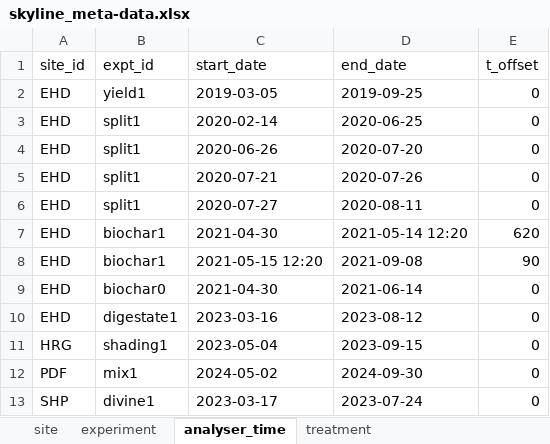
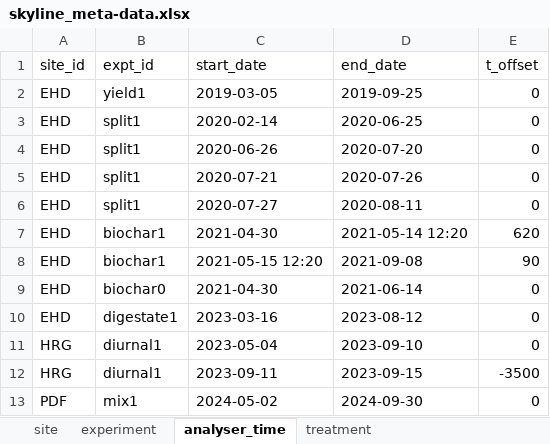
Before and after one commit to NERC-CEH/skyline, an Excel workbook: data-raw/skyline_meta-data.xlsx, sheet analyser_time, drawn as a sheet; values as stored, in another font and other column widths than the file's, no borders; removed rows and columns are numbered as before the commit, all else as after; the diff names each change by its address in the sheet, - before the commit and + after, or states it on an @@ line.

Commit message:
Three fixes
Changed to quadratic fit for deadband identification, fixed time calculation, and added dummy columns for w and t_resid when using "specified deadband only"

```diff
--- a/data-raw/skyline_meta-data.xlsx (sheet analyser_time)
+++ b/data-raw/skyline_meta-data.xlsx (sheet analyser_time)
-B11 (expt_id): shading1
+B11 (expt_id): diurnal1
-D11 (end_date): 2023-09-15
+D11 (end_date): 2023-09-10
+row 12: HRG | diurnal1 | 2023-09-11 | 2023-09-15 | -3500
-row 13: SHP | divine1 | 2023-03-17 | 2023-07-24 | 0
```
Also changed, not shown: sheet management_event, sheet chamber, sheet bad_data, sheet deadbands, sheet experiment, sheet treatment, 1 more sheet, 3 other files.
